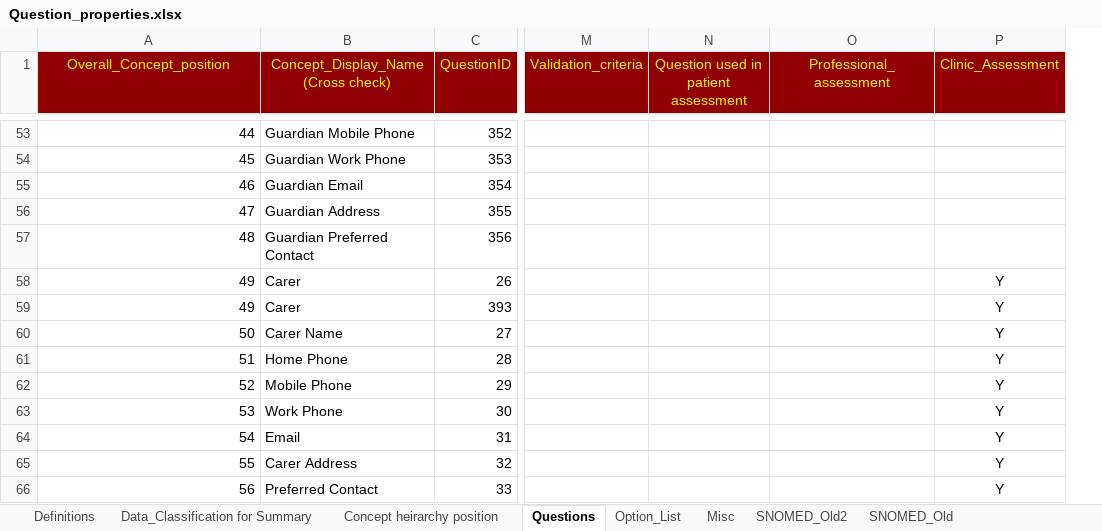
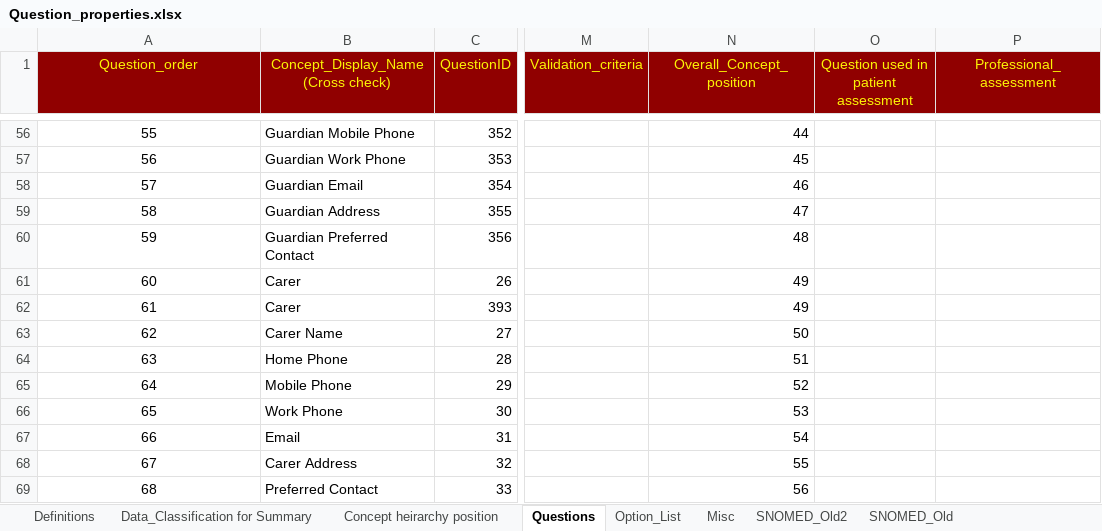
Before and after one commit to dbelavy/periop_open, an Excel workbook: spreadsheet/Question_properties.xlsx, sheet Questions, drawn as a sheet; only a part is shown, gaps mark what is left out; values as stored, in another font and other column widths than the file's, no borders; charts and pictures not drawn; removed rows and columns are numbered as before the commit, all else as after; the diff covers the shown part only; the diff names each change by its address in the sheet, - before the commit and + after, or states it on an @@ line.

```diff
--- a/spreadsheet/Question_properties.xlsx (sheet Questions)
+++ b/spreadsheet/Question_properties.xlsx (sheet Questions)
+column N (Overall_Concept_position), rows 56-69: 44 | 45 | 46 | 47 | 48 | 49 | 49 | 50 | 51 | 52 | 53 | 54 | 55 | 56
-column P (Clinic_Assessment), rows 58-66: all Y
-A1: Overall_Concept_position
+A1: Question_order
-A56:A69 alignment: right
+A56:A69 alignment: center
-A56 (Question_order): 44
+A56 (Question_order): 55
-A57 (Question_order): 45
+A57 (Question_order): 56
-A58 (Question_order): 46
+A58 (Question_order): 57
-A59 (Question_order): 47
+A59 (Question_order): 58
-A60 (Question_order): 48
+A60 (Question_order): 59
-A61 (Question_order): 49
+A61 (Question_order): 60
-A62 (Question_order): 49
+A62 (Question_order): 61
-A63 (Question_order): 50
+A63 (Question_order): 62
-A64 (Question_order): 51
+A64 (Question_order): 63
-A65 (Question_order): 52
+A65 (Question_order): 64
-A66 (Question_order): 53
+A66 (Question_order): 65
-A67 (Question_order): 54
+A67 (Question_order): 66
-A68 (Question_order): 55
+A68 (Question_order): 67
-A69 (Question_order): 56
+A69 (Question_order): 68
```
Also changed, not shown: 17 added rows, 399 edited cells and cell formats elsewhere in this sheet, formulas that keep their value, charts or pictures.
